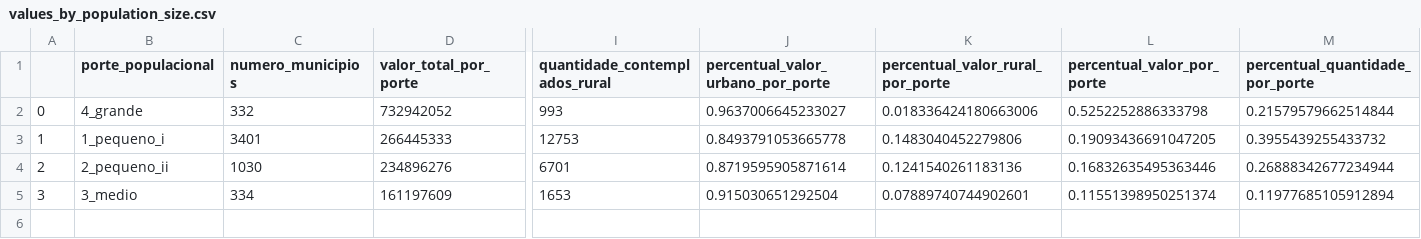
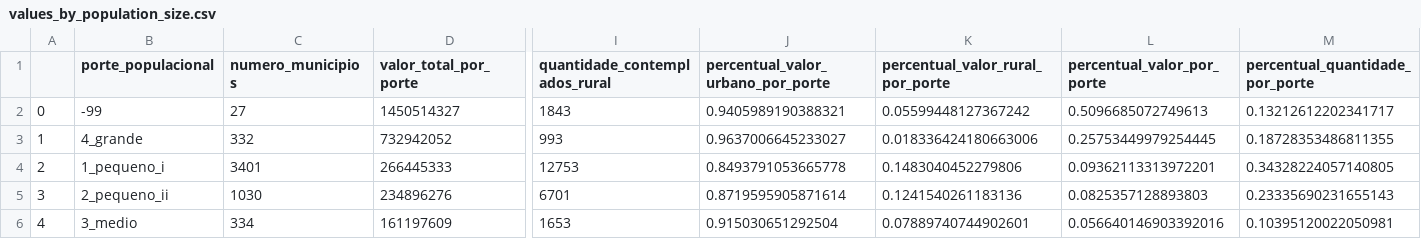
Before and after one commit to SGE-Subsecretaria-de-Gestao-Estrategica/pnab-data-vis, a CSV file: data/section_1/values_by_population_size.csv, drawn as a sheet; only a part is shown, gaps mark what is left out; addresses are those after the commit; rows hold the shown columns only; the diff names each change by its address in the sheet, - before the commit and + after, or states it on an @@ line.

Commit message:
Update values_by_population_size.csv

```diff
--- a/data/section_1/values_by_population_size.csv
+++ b/data/section_1/values_by_population_size.csv
+row 2: 0 | -99 | 27 | 1450514327 | 1843 | 0.9405989190388321 | 0.05599448127367242 | 0.5096685072749613 | 0.13212612202341717
-A3: 0
+A3: 1
-L3 (percentual_valor_por_porte): 0.5252252886333798
+L3 (percentual_valor_por_porte): 0.25753449979254445
-M3 (percentual_quantidade_por_porte): 0.21579579662514844
+M3 (percentual_quantidade_por_porte): 0.18728353486811355
-A4: 1
+A4: 2
-L4 (percentual_valor_por_porte): 0.19093436691047205
+L4 (percentual_valor_por_porte): 0.09362113313972201
-M4 (percentual_quantidade_por_porte): 0.3955439255433732
+M4 (percentual_quantidade_por_porte): 0.34328224057140805
-A5: 2
+A5: 3
-L5 (percentual_valor_por_porte): 0.16832635495363446
+L5 (percentual_valor_por_porte): 0.0825357128893803
-M5 (percentual_quantidade_por_porte): 0.26888342677234944
+M5 (percentual_quantidade_por_porte): 0.23335690231655143
-A6: 3
+A6: 4
-L6 (percentual_valor_por_porte): 0.11551398950251374
+L6 (percentual_valor_por_porte): 0.056640146903392016
-M6 (percentual_quantidade_por_porte): 0.11977685105912894
+M6 (percentual_quantidade_por_porte): 0.10395120022050981
```
